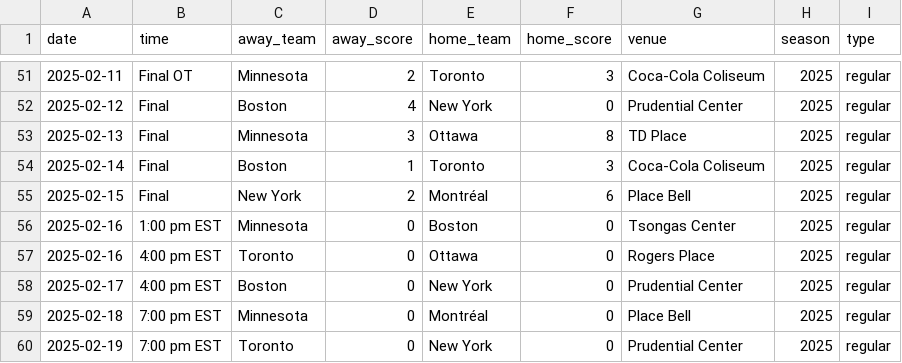
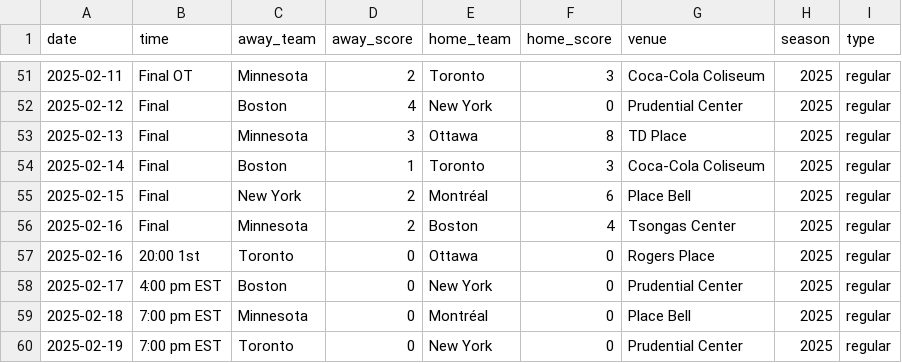
Before and after one commit to ericjohannes/pwhl-elo, a CSV file: data/clean/pwhl_all_results.csv, drawn as a sheet; only a part is shown, gaps mark what is left out.

```diff
--- a/data/clean/pwhl_all_results.csv
+++ b/data/clean/pwhl_all_results.csv
@@ -55,4 +55,4 @@ date,time,away_team,away_score,home_team,home_score,venue,season,type
 2025-02-15,Final,New York,2,Montréal,6,Place Bell,2025,regular
-2025-02-16,1:00 pm EST,Minnesota,0,Boston,0,Tsongas Center,2025,regular
-2025-02-16,4:00 pm EST,Toronto,0,Ottawa,0,Rogers Place,2025,regular
+2025-02-16,Final,Minnesota,2,Boston,4,Tsongas Center,2025,regular
+2025-02-16,20:00 1st,Toronto,0,Ottawa,0,Rogers Place,2025,regular
 2025-02-17,4:00 pm EST,Boston,0,New York,0,Prudential Center,2025,regular
```
Also changed, not shown: data/clean/pwhl_all_results_with_elos.csv, 7 other files.
